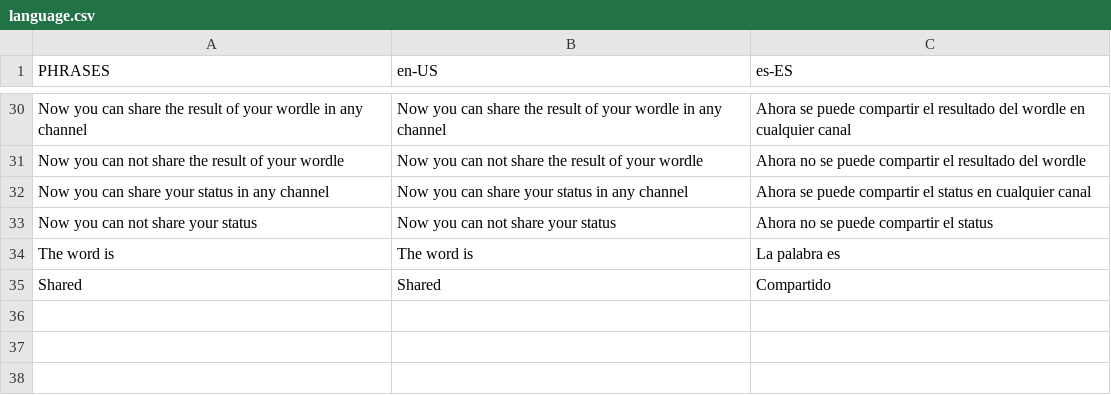
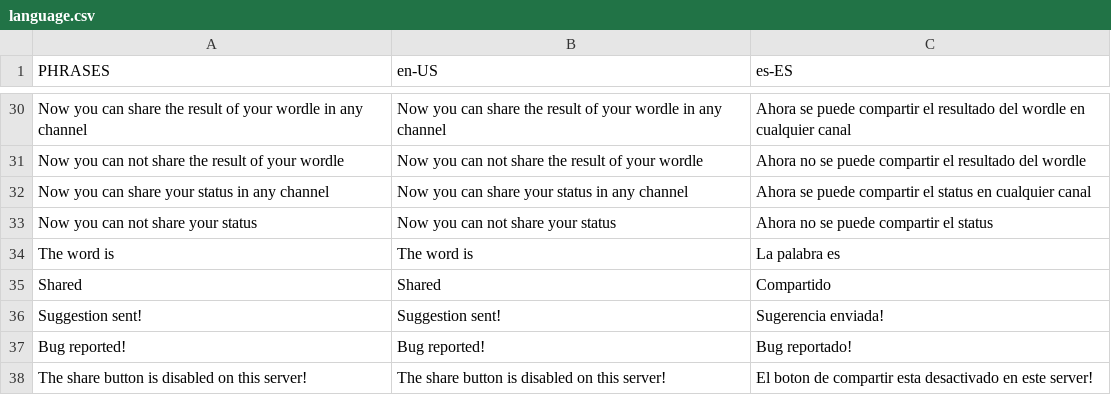
Before and after one commit to pelans/PelansBot, a CSV file: src/main/resources/language.csv, drawn as a sheet; only a part is shown, gaps mark what is left out; the diff names each change by its address in the sheet, - before the commit and + after, or states it on an @@ line.

Commit message:
More slash commands
suggestion (need to be improved)
bug (need to be improved)
share status

```diff
--- a/src/main/resources/language.csv
+++ b/src/main/resources/language.csv
+row 36: Suggestion sent! | Suggestion sent! | Sugerencia enviada!
+row 37: Bug reported! | Bug reported! | Bug reportado!
+row 38: The share button is disabled on this server! | The share button is disabled on this server! | El boton de compartir esta desactivado en este server!
```
Also changed, not shown: 2 other files.
